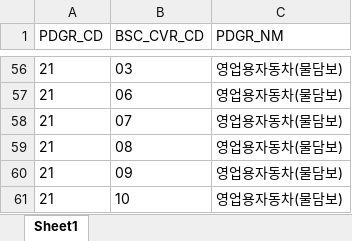
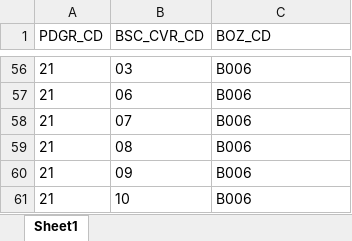
Before and after one commit to lee3jjang/qis4, an Excel workbook: data/현행추정부채_자동차/자동차_상품군정보.xlsx, sheet Sheet1, drawn as a sheet; only a part is shown, gaps mark what is left out; values as stored, in another font and other column widths than the file's, no borders; the diff covers the shown part only; the diff names each change by its address in the sheet, - before the commit and + after, or states it on an @@ line.

```diff
--- a/data/현행추정부채_자동차/자동차_상품군정보.xlsx (sheet Sheet1)
+++ b/data/현행추정부채_자동차/자동차_상품군정보.xlsx (sheet Sheet1)
-C1: PDGR_NM
+C1: BOZ_CD
-C56:C61 (BOZ_CD): 영업용자동차(물담보)
+C56:C61 (BOZ_CD): B006
```
Also changed, not shown: 2 added rows, 2 removed rows and 52 edited cells elsewhere in this sheet, 2 other files.
